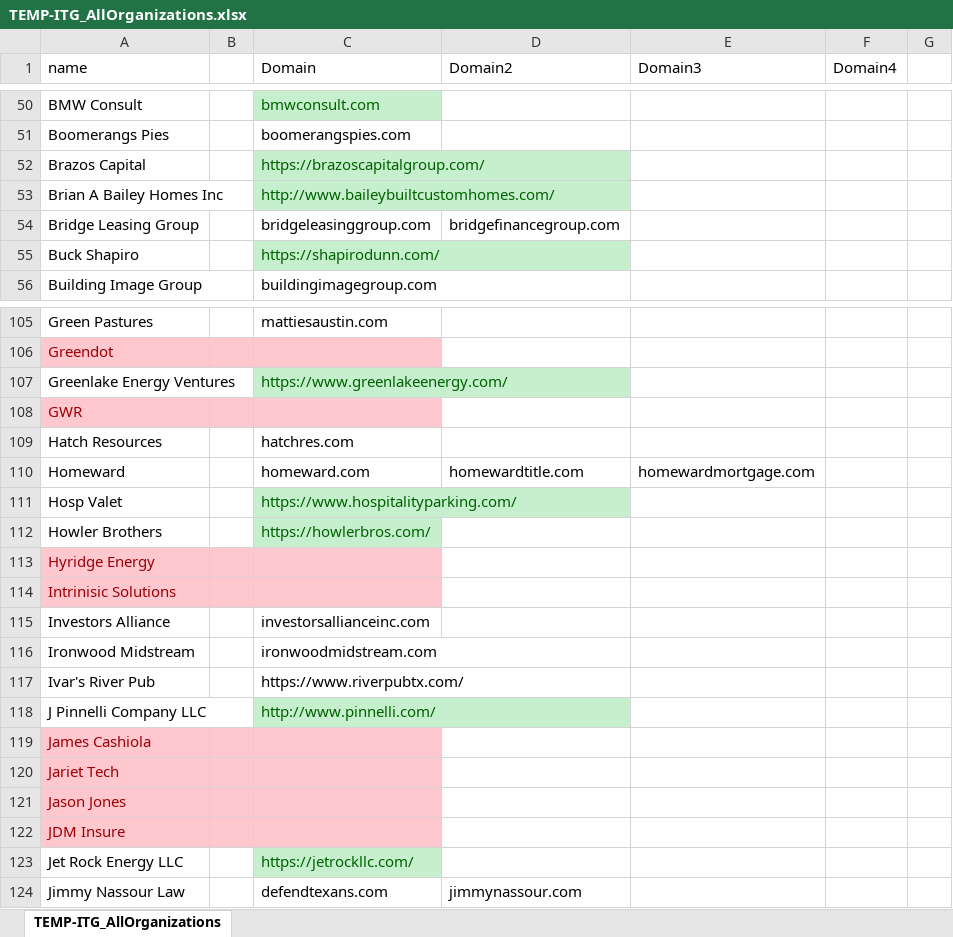
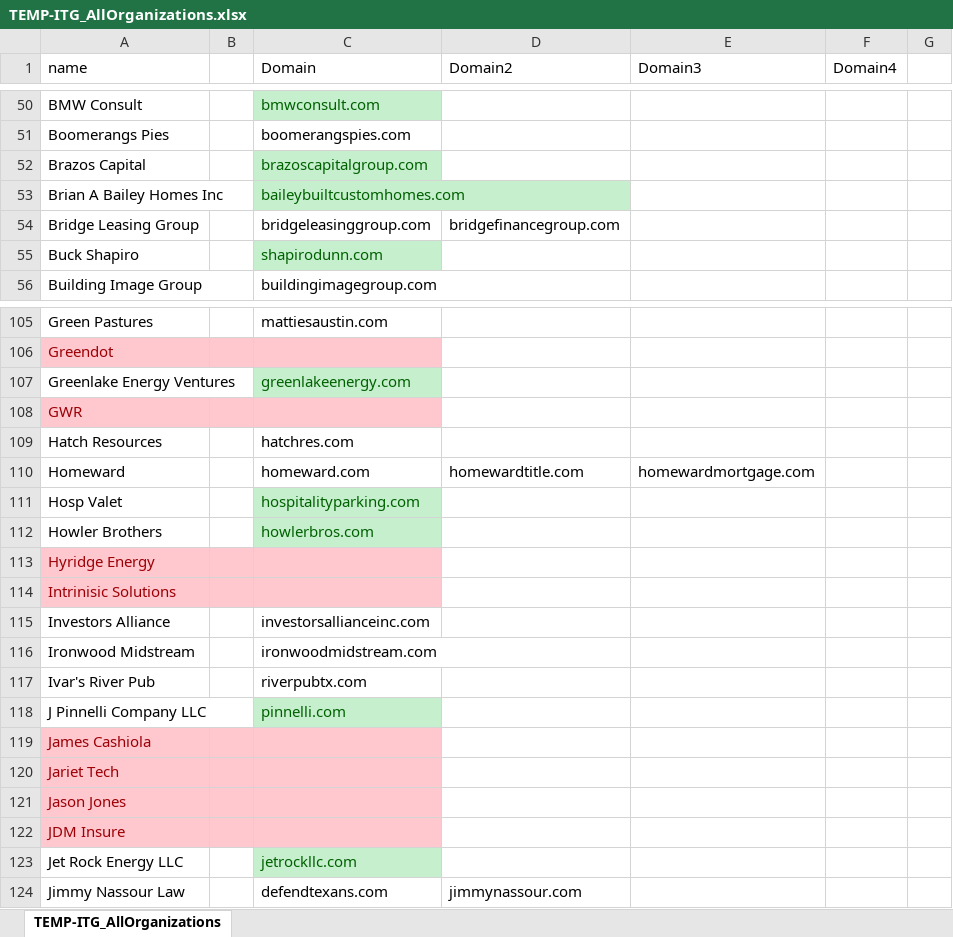
Before and after one commit to Master-Nox/SPF-Syntax-Checker, an Excel workbook: TEMP-ITG_AllOrganizations.xlsx, sheet TEMP-ITG_AllOrganizations, drawn as a sheet; only a part is shown, gaps mark what is left out; values as stored, in another font and other column widths than the file's, no borders; the diff covers the shown part only; the diff names each change by its address in the sheet, - before the commit and + after, or states it on an @@ line.

```diff
--- a/TEMP-ITG_AllOrganizations.xlsx (sheet TEMP-ITG_AllOrganizations)
+++ b/TEMP-ITG_AllOrganizations.xlsx (sheet TEMP-ITG_AllOrganizations)
-C52 (Domain): https://brazoscapitalgroup.com/
+C52 (Domain): brazoscapitalgroup.com
-C53 (Domain): http://www.baileybuiltcustomhomes.com/
+C53 (Domain): baileybuiltcustomhomes.com
-C55 (Domain): https://shapirodunn.com/
+C55 (Domain): shapirodunn.com
-C107 (Domain): https://www.greenlakeenergy.com/
+C107 (Domain): greenlakeenergy.com
-C111 (Domain): https://www.hospitalityparking.com/
+C111 (Domain): hospitalityparking.com
-C112 (Domain): https://howlerbros.com/
+C112 (Domain): howlerbros.com
-C117 (Domain): https://www.riverpubtx.com/
+C117 (Domain): riverpubtx.com
-C118 (Domain): http://www.pinnelli.com/
+C118 (Domain): pinnelli.com
-C123 (Domain): https://jetrockllc.com/
+C123 (Domain): jetrockllc.com
```
Also changed, not shown: 31 edited cells elsewhere in this sheet, output.xlsx, 4 other files.
